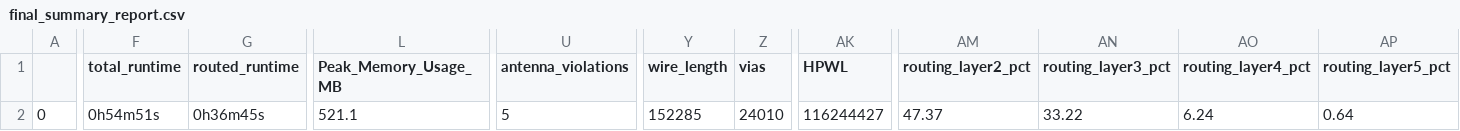
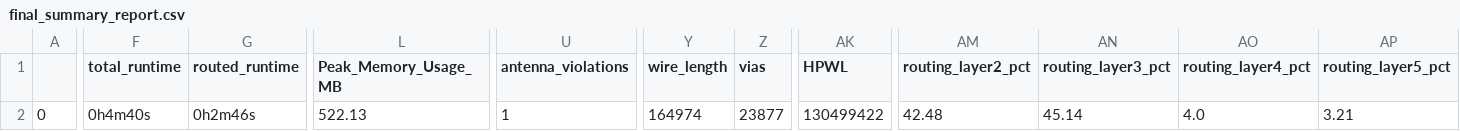
Before and after one commit to dineshannayya/yifive_r0, a CSV file: signoff/glbl_cfg/final_summary_report.csv, drawn as a sheet; only a part is shown, gaps mark what is left out; the diff covers the shown part only; the diff names each change by its address in the sheet, - before the commit and + after, or states it on an @@ line.

```diff
--- a/signoff/glbl_cfg/final_summary_report.csv
+++ b/signoff/glbl_cfg/final_summary_report.csv
-F2 (total_runtime): 0h54m51s
+F2 (total_runtime): 0h4m40s
-G2 (routed_runtime): 0h36m45s
+G2 (routed_runtime): 0h2m46s
-L2 (Peak_Memory_Usage_MB): 521.1
+L2 (Peak_Memory_Usage_MB): 522.13
-U2 (antenna_violations): 5
+U2 (antenna_violations): 1
-Y2 (wire_length): 152285
+Y2 (wire_length): 164974
-Z2 (vias): 24010
+Z2 (vias): 23877
-AK2 (HPWL): 116244427
+AK2 (HPWL): 130499422
-AM2 (routing_layer2_pct): 47.37
+AM2 (routing_layer2_pct): 42.48
-AN2 (routing_layer3_pct): 33.22
+AN2 (routing_layer3_pct): 45.14
-AO2 (routing_layer4_pct): 6.24
+AO2 (routing_layer4_pct): 4.0
-AP2 (routing_layer5_pct): 0.64
+AP2 (routing_layer5_pct): 3.21
```
Also changed, not shown: 3 edited cells elsewhere in this file, signoff/sdram/final_summary_report.csv, signoff/spi_master/final_summary_report.csv, 28 other files.
